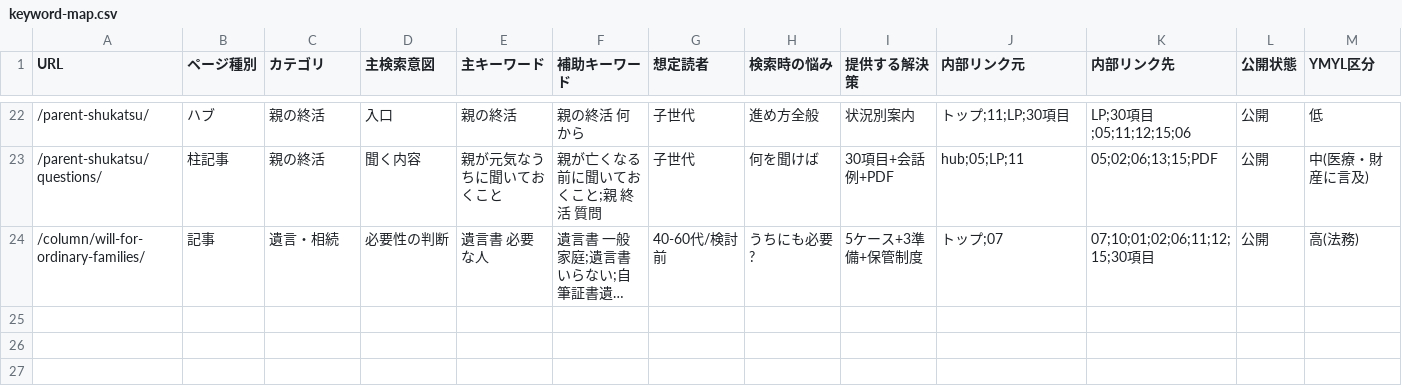
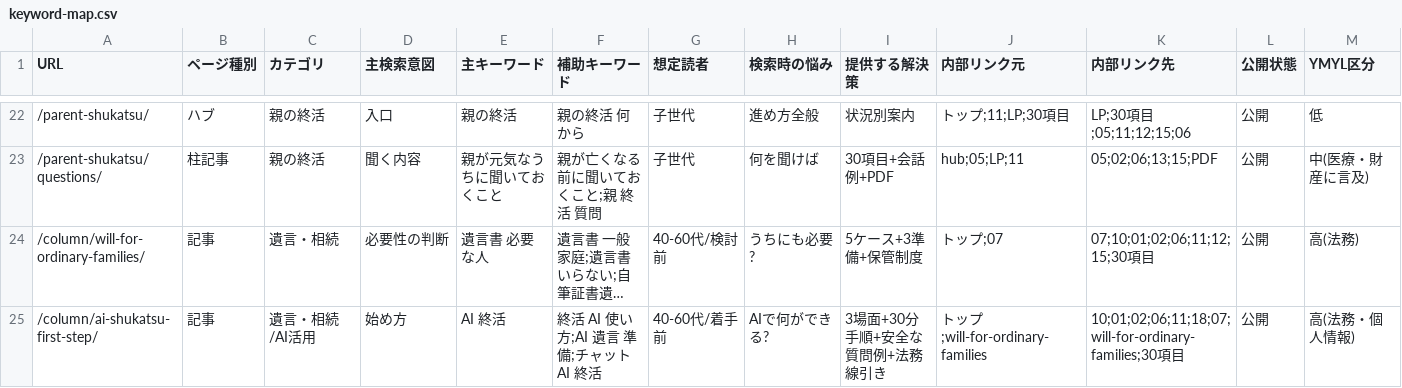
Before and after one commit to tfqys680-jpg/shukatsu-site, a CSV file: docs/seo/keyword-map.csv, drawn as a sheet; only a part is shown, gaps mark what is left out; long unchanged cells end in …; rows hold the shown columns only; the diff names each change by its address in the sheet, - before the commit and + after, or states it on an @@ line.

```diff
--- a/docs/seo/keyword-map.csv
+++ b/docs/seo/keyword-map.csv
+row 25: /column/ai-shukatsu-first-step/ | 記事 | 遺言・相続/AI活用 | 始め方 | AI 終活 | 終活 AI 使い方;AI 遺言 準備;チャットAI 終活 | 40-60代/着手前 | AIで何ができる? | 3場面+30分手順+安全な質問例+法務線引き | トップ;will-for-ordinary-families | 10;01;02;06;11;18;07;will-for-ordinary-families;30項目 | 公開 | 高(法務・個人情報)
```
Also changed, not shown: docs/seo/content-inventory.csv, docs/seo/internal-link-map.csv, 6 other files.
